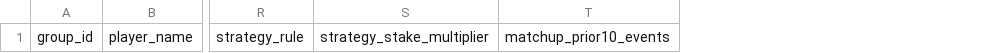
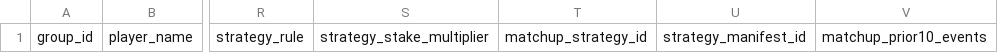
Before and after one commit to conormaccallum/golf-bets-outputs, a CSV file: pga/latest_value_matchups_3ball.csv, drawn as a sheet; only a part is shown, gaps mark what is left out; the diff names each change by its address in the sheet, - before the commit and + after, or states it on an @@ line.

```diff
--- a/pga/latest_value_matchups_3ball.csv
+++ b/pga/latest_value_matchups_3ball.csv
+column T, row 1: matchup_strategy_id
+column U, row 1: strategy_manifest_id
```
Also changed, not shown: pga/latest_betslip.csv, pga/latest_value_matchups_2ball.csv, 10 other files.
